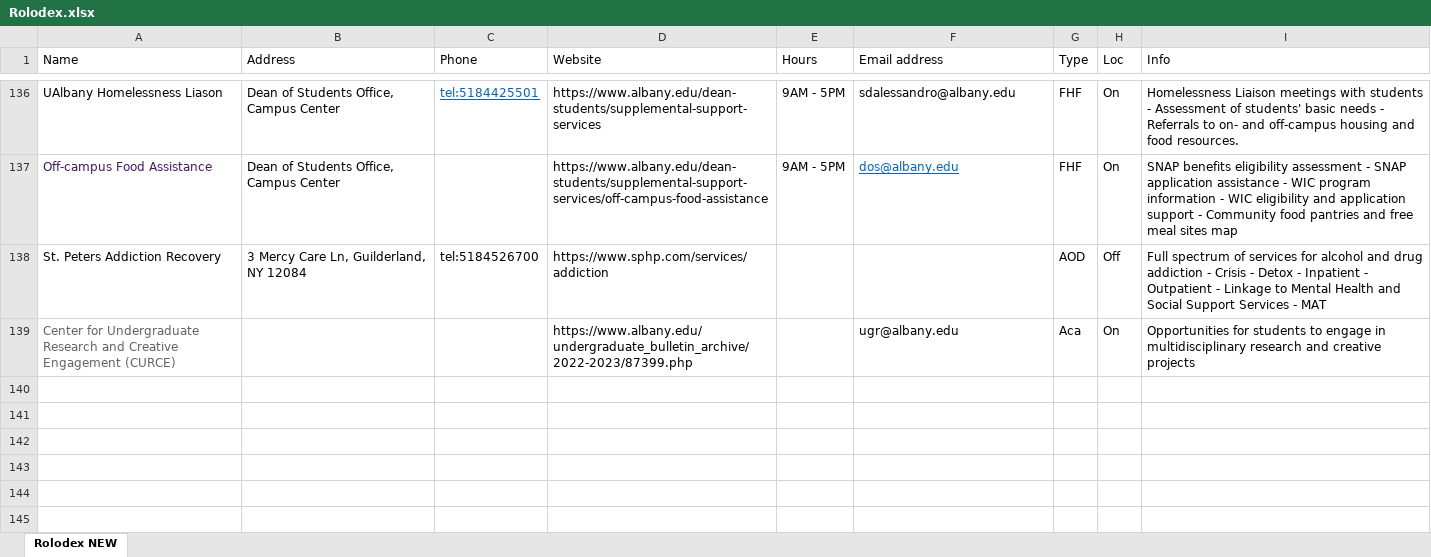
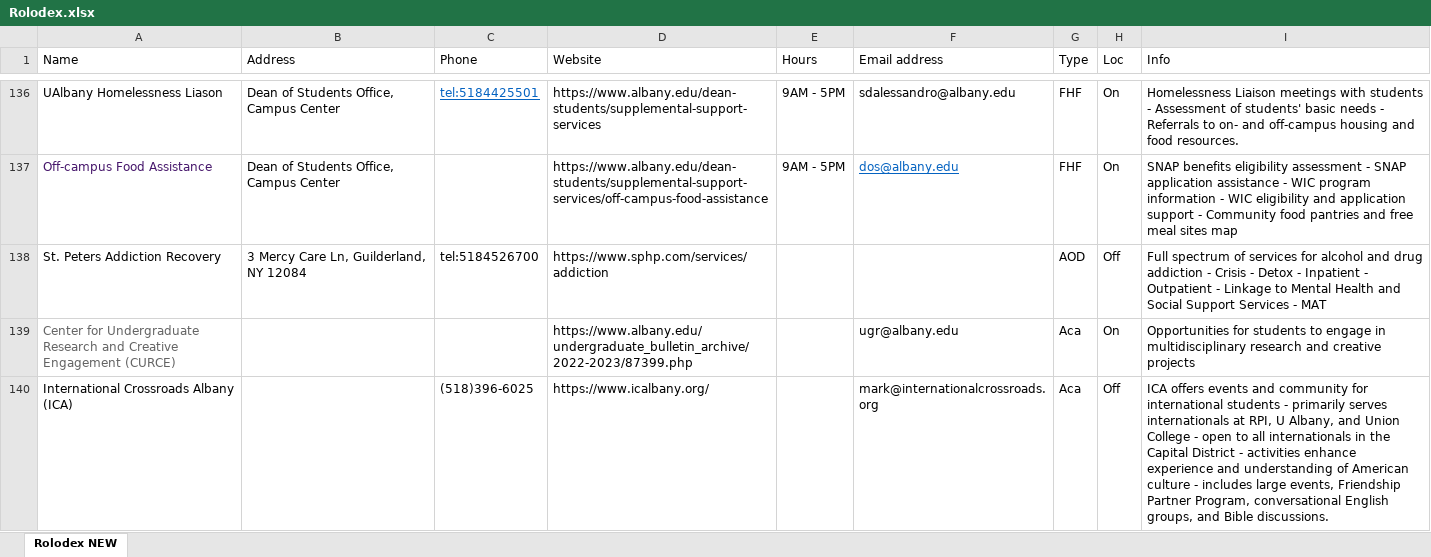
Before and after one commit to UAlbanyProjectACCESS/Rolodex, an Excel workbook: data-raw/Rolodex.xlsx, sheet Rolodex NEW, drawn as a sheet; only a part is shown, gaps mark what is left out; values as stored, in another font and other column widths than the file's, no borders; the diff names each change by its address in the sheet, - before the commit and + after, or states it on an @@ line.

Commit message:
ICA included under Academic

```diff
--- a/data-raw/Rolodex.xlsx (sheet Rolodex NEW)
+++ b/data-raw/Rolodex.xlsx (sheet Rolodex NEW)
+row 140: International Crossroads Albany (ICA) |  | (518)396-6025 | https://www.icalbany.org/ |  | mark@internationalcrossroads.org | Aca | Off | ICA offers events and community for international students - primarily serves internationals at RPI, U Albany, and Union College - open to all internationals in the Capital District - activities enhance experience and understanding of American culture - includes large events, Friendship Partner Program, conversational English groups, and Bible discussions.
```
Also changed, not shown: Module Code Generator.xlsx, 3 other files.
